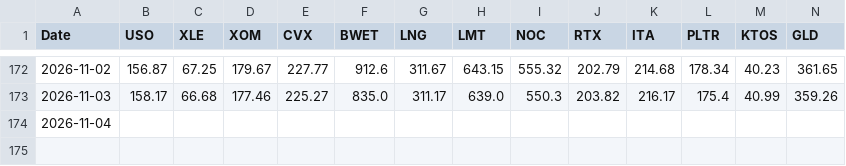
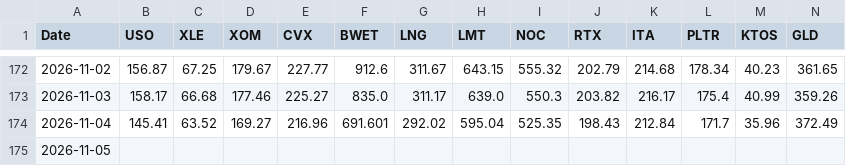
Before and after one commit to gohjhb92/Iran-War, a CSV file: docs/tracker.csv, drawn as a sheet; only a part is shown, gaps mark what is left out; addresses are those after the commit; rows hold the shown columns only; the diff names each change by its address in the sheet, - before the commit and + after, or states it on an @@ line.

```diff
--- a/docs/tracker.csv
+++ b/docs/tracker.csv
+row 174: 2026-11-04 | 145.41 | 63.52 | 169.27 | 216.96 | 691.601 | 292.02 | 595.04 | 525.35 | 198.43 | 212.84 | 171.7 | 35.96 | 372.49
-A175 (Date): 2026-11-04
+A175 (Date): 2026-11-05
```
Also changed, not shown: tracker.csv.
